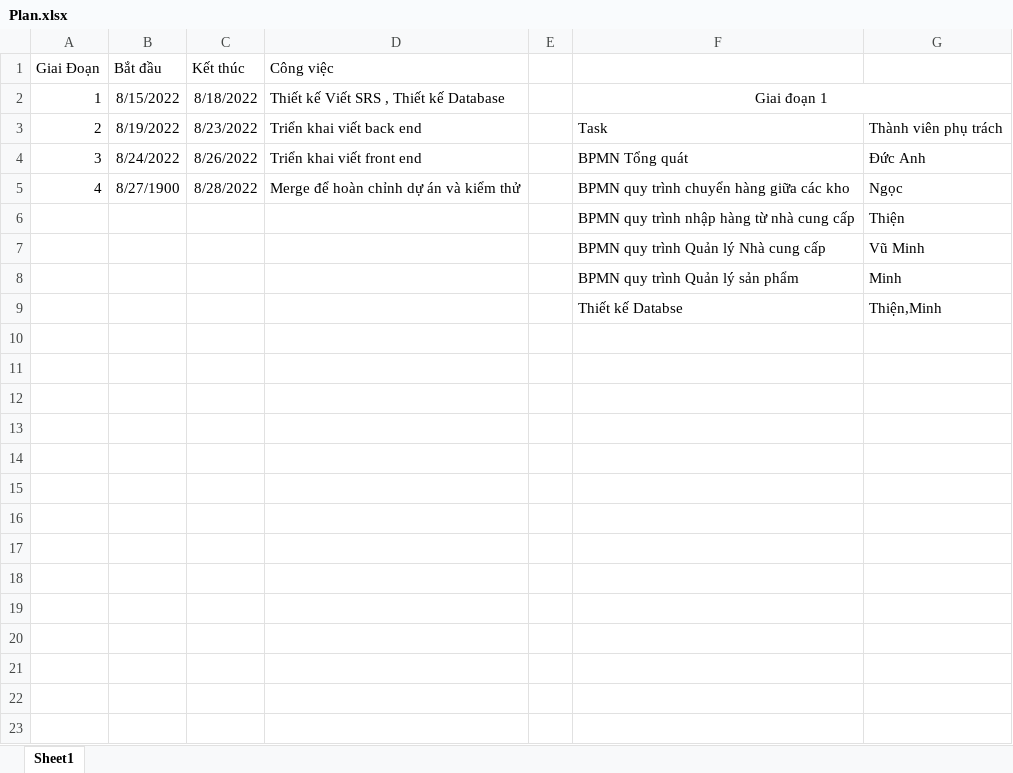
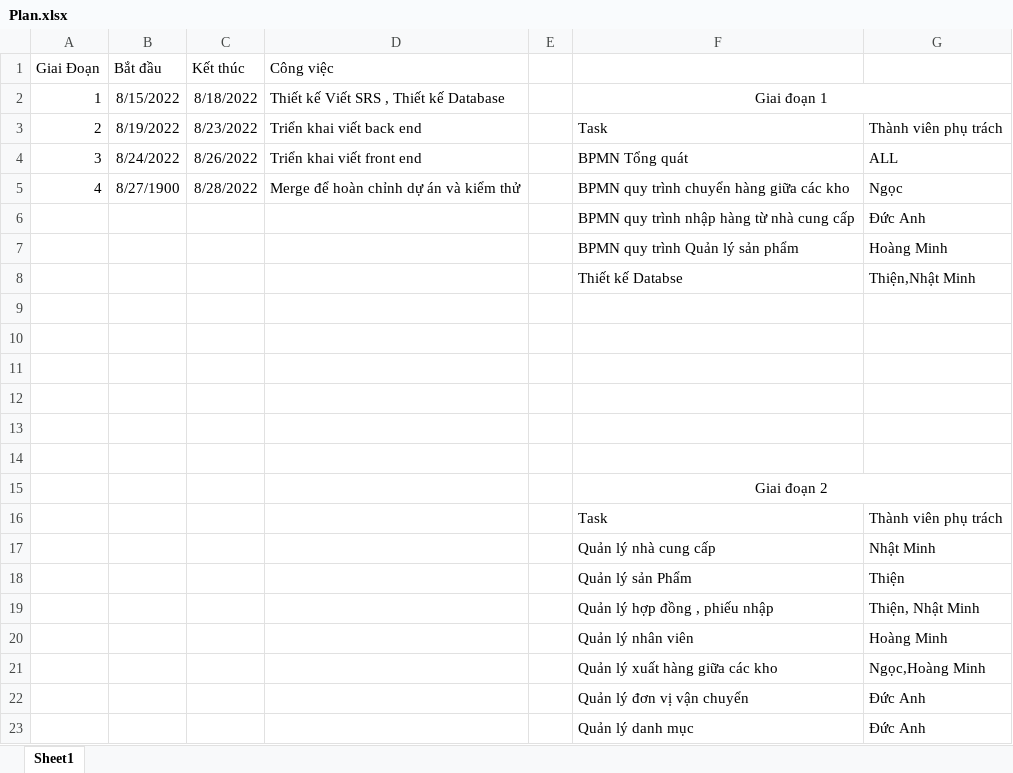
Before and after one commit to minh120499/Storage, an Excel workbook: Document/Plan.xlsx, sheet Sheet1, drawn as a sheet; values as stored, in another font and other column widths than the file's, no borders; removed rows and columns are numbered as before the commit, all else as after; the diff names each change by its address in the sheet, - before the commit and + after, or states it on an @@ line.

Commit message:
Fix_Table_import
thêm khóa ngoại inventory_id cho import

```diff
--- a/Document/Plan.xlsx (sheet Sheet1)
+++ b/Document/Plan.xlsx (sheet Sheet1)
-G4: Đức Anh
+G4: ALL
-G6: Thiện
+G6: Đức Anh
-row 7:  |  |  |  |  | BPMN quy trình Quản lý Nhà cung cấp | Vũ Minh
-G7: Minh
+G7: Hoàng Minh
-G8: Thiện,Minh
+G8: Thiện,Nhật Minh
+row 9: (empty)
+row 10: (empty)
+row 11: (empty)
+row 12: (empty)
+row 13: (empty)
+row 14: (empty)
+row 15:  |  |  |  |  | Giai đoạn 2
+row 16:  |  |  |  |  | Task | Thành viên phụ trách
+row 17:  |  |  |  |  | Quản lý nhà cung cấp | Nhật Minh
+row 18:  |  |  |  |  | Quản lý sản Phẩm | Thiện
+row 19:  |  |  |  |  | Quản lý hợp đồng , phiếu nhập | Thiện, Nhật Minh
+row 20:  |  |  |  |  | Quản lý nhân viên | Hoàng Minh
+row 21:  |  |  |  |  | Quản lý xuất hàng giữa các kho | Ngọc,Hoàng Minh
+row 22:  |  |  |  |  | Quản lý đơn vị vận chuyển | Đức Anh
+row 23:  |  |  |  |  | Quản lý danh mục | Đức Anh
```
Also changed, not shown: 1 other file.
